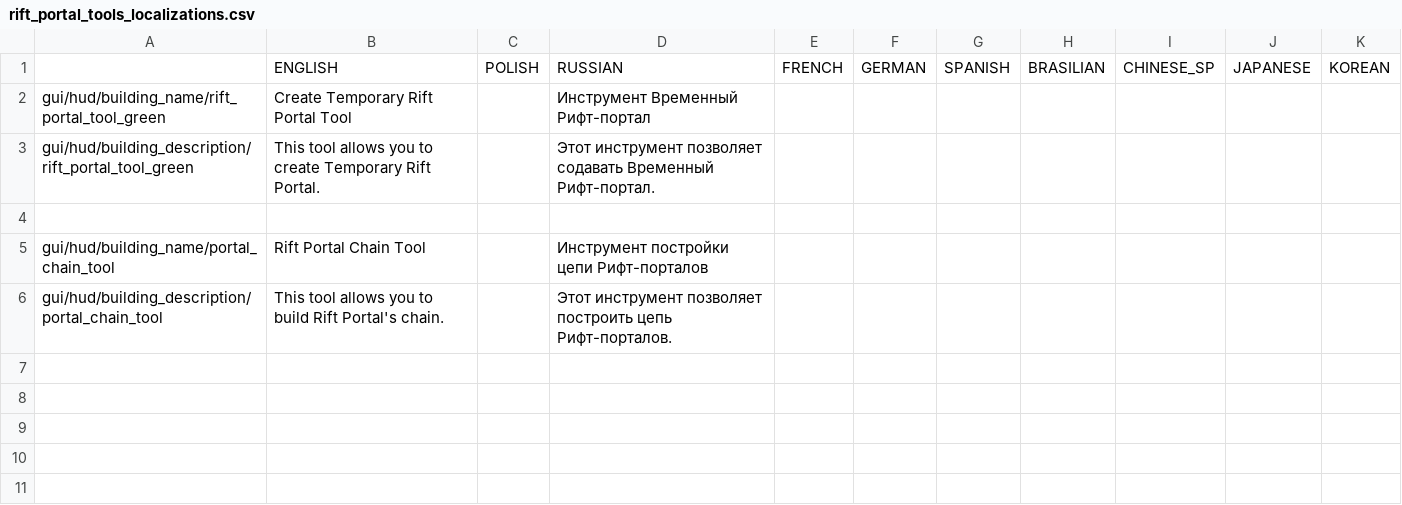
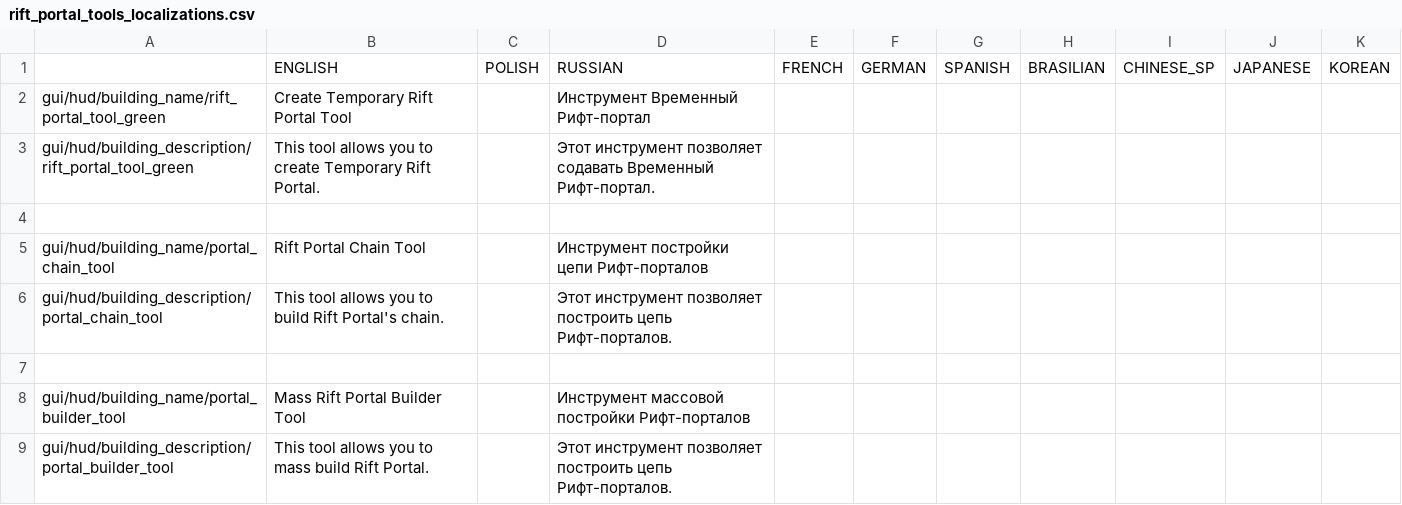
Before and after one commit to PonomarevDmitry/RiftbreakersMods, a CSV file: RiftPortalTools/gui/rift_portal_tools_localizations.csv, drawn as a sheet.

Commit message:
RiftPortalTools. Adding Portal Mass Builder Tool.

```diff
--- a/RiftPortalTools/gui/rift_portal_tools_localizations.csv
+++ b/RiftPortalTools/gui/rift_portal_tools_localizations.csv
@@ -6 +6,4 @@ gui/hud/building_name/portal_chain_tool;Rift Portal Chain Tool;;Инструме
 gui/hud/building_description/portal_chain_tool;This tool allows you to build Rift Portal's chain.;;Этот инструмент позволяет построить цепь Рифт-порталов.;;;;;;;
+;;;;;;;;;;
+gui/hud/building_name/portal_builder_tool;Mass Rift Portal Builder Tool;;Инструмент массовой постройки Рифт-порталов;;;;;;;
+gui/hud/building_description/portal_builder_tool;This tool allows you to mass build Rift Portal.;;Этот инструмент позволяет построить цепь Рифт-порталов.;;;;;;;
```
Also changed, not shown: 7 other files.
